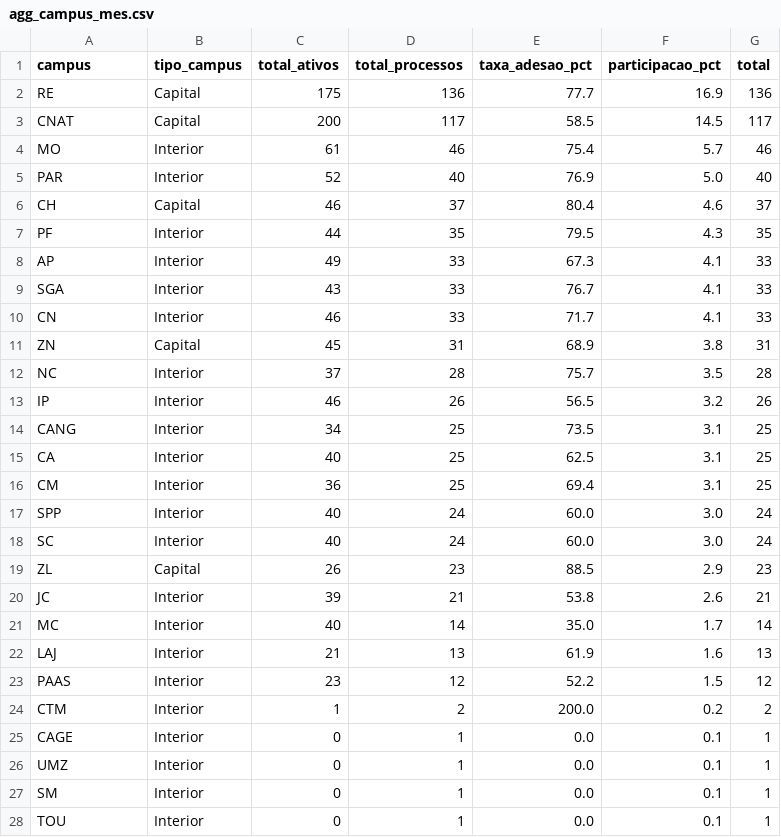
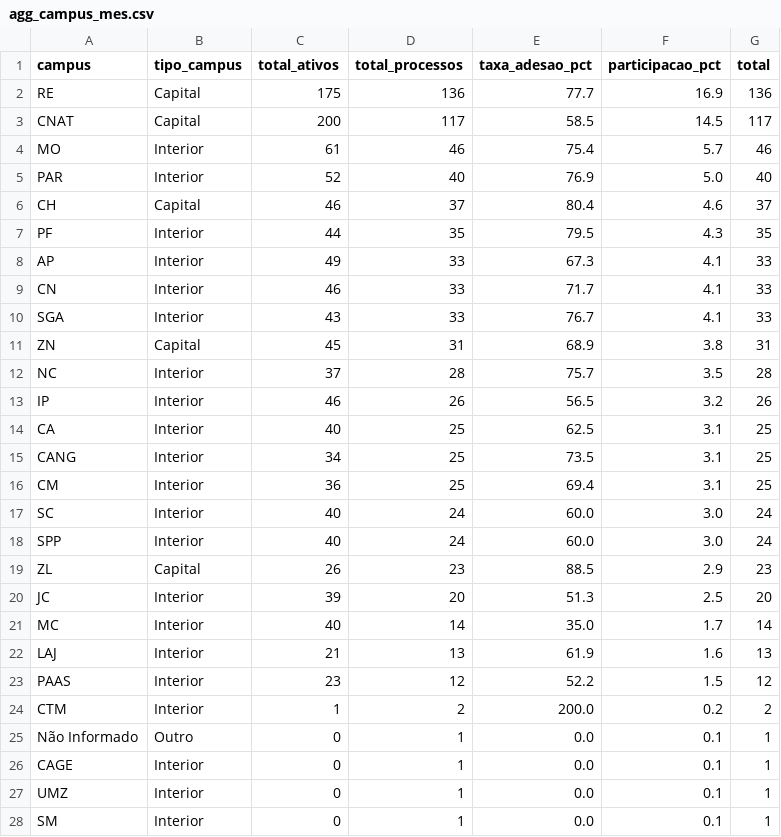
Before and after one commit to kelsoncm/memoriais-avaliados, a CSV file: docs/data/agg_campus_mes.csv, drawn as a sheet; only a part is shown; the shorter side is filled out with more unchanged rows.

```diff
--- a/docs/data/agg_campus_mes.csv
+++ b/docs/data/agg_campus_mes.csv
@@ -8,4 +8,4 @@ PF,Interior,44,35,79.5,4.3,35
 AP,Interior,49,33,67.3,4.1,33
+CN,Interior,46,33,71.7,4.1,33
 SGA,Interior,43,33,76.7,4.1,33
-CN,Interior,46,33,71.7,4.1,33
 ZN,Capital,45,31,68.9,3.8,31
@@ -13,9 +13,9 @@ NC,Interior,37,28,75.7,3.5,28
 IP,Interior,46,26,56.5,3.2,26
+CA,Interior,40,25,62.5,3.1,25
 CANG,Interior,34,25,73.5,3.1,25
-CA,Interior,40,25,62.5,3.1,25
 CM,Interior,36,25,69.4,3.1,25
+SC,Interior,40,24,60.0,3.0,24
 SPP,Interior,40,24,60.0,3.0,24
-SC,Interior,40,24,60.0,3.0,24
 ZL,Capital,26,23,88.5,2.9,23
-JC,Interior,39,21,53.8,2.6,21
+JC,Interior,39,20,51.3,2.5,20
 MC,Interior,40,14,35.0,1.7,14
@@ -24,2 +24,3 @@ PAAS,Interior,23,12,52.2,1.5,12
 CTM,Interior,1,2,200.0,0.2,2
+Não Informado,Outro,0,1,0.0,0.1,1
 CAGE,Interior,0,1,0.0,0.1,1
```
Also changed, not shown: docs/data/fato_anonimo.csv, 2 other files.
